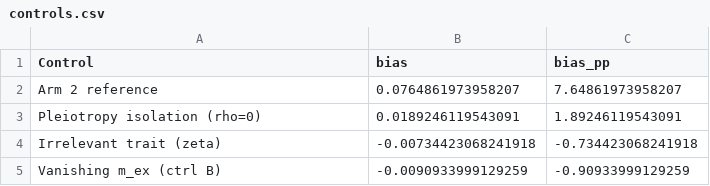
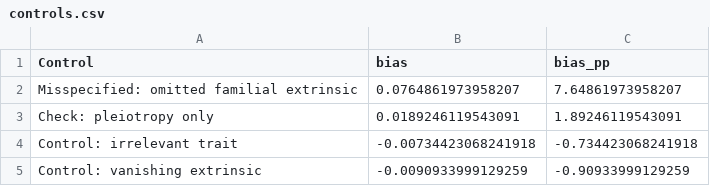
Before and after one commit to biostochastics/extrinsic-frailty-heritability, a CSV file: tables/controls.csv, drawn as a sheet.

Commit message:
Improve figure labels, dose-response per-seed overlay, and table naming consistency
- Rename condition labels to clearer descriptive names (e.g., "Misspecified:
  omitted familial extrinsic", "Baseline: correctly specified")
- Add per-seed dot overlay to dose-response plot for MC variability
- Fix bias panel y-axis limits and background highlight color in main arms plot
- Return dose-response as list with summary + per_seed data frames
- Reorganize scalars.json keys and add missing multi-model MC fields
- Regenerate all figures and tables with updated labels
- Add commentary figures

```diff
--- a/tables/controls.csv
+++ b/tables/controls.csv
@@ -1,5 +1,5 @@
 "Control","bias","bias_pp"
-"Arm 2 reference",0.0764861973958207,7.64861973958207
-"Pleiotropy isolation (rho=0)",0.0189246119543091,1.89246119543091
-"Irrelevant trait (zeta)",-0.00734423068241918,-0.734423068241918
-"Vanishing m_ex (ctrl B)",-0.0090933999129259,-0.90933999129259
+"Misspecified: omitted familial extrinsic",0.0764861973958207,7.64861973958207
+"Check: pleiotropy only",0.0189246119543091,1.89246119543091
+"Control: irrelevant trait",-0.00734423068241918,-0.734423068241918
+"Control: vanishing extrinsic",-0.0090933999129259,-0.90933999129259
```
Also changed, not shown: tables/models.csv, tables/summary.csv, 20 other files.
